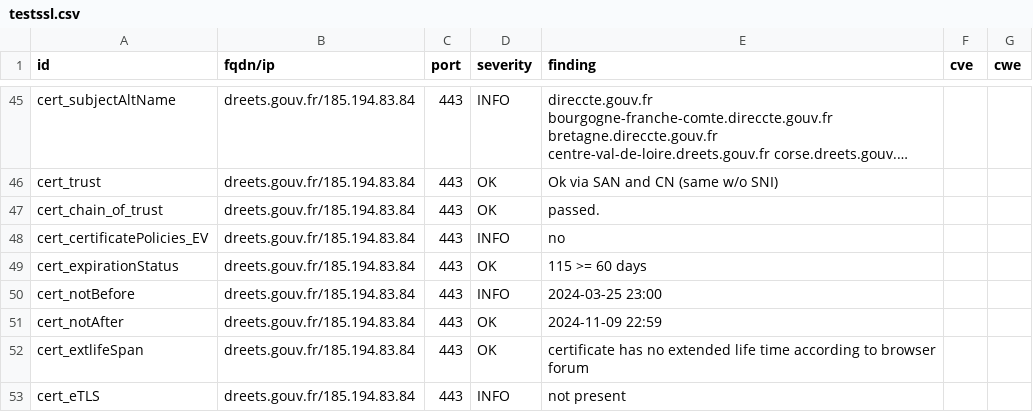
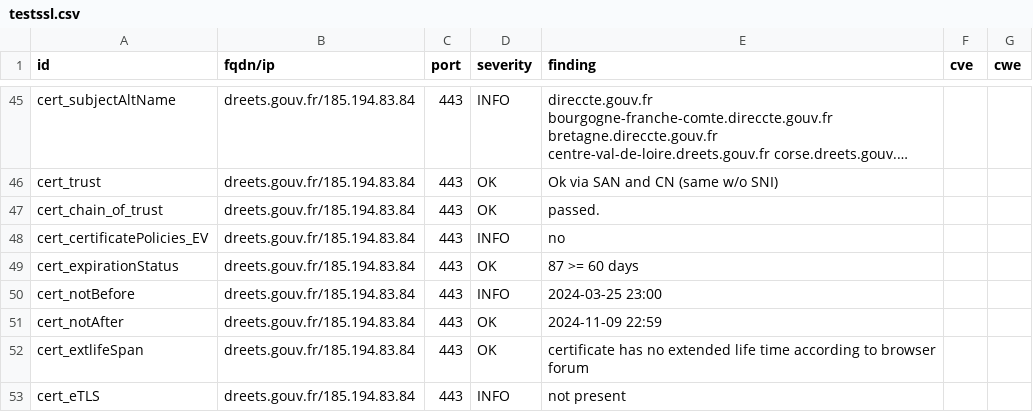
Before and after one commit to GKO-org/dashlordPrd3, a CSV file: results/aHR0cHM6Ly9kcmVldHMuZ291di5mcg==/testssl.csv, drawn as a sheet; only a part is shown, gaps mark what is left out; long unchanged cells end in ….

```diff
--- a/results/aHR0cHM6Ly9kcmVldHMuZ291di5mcg==/testssl.csv
+++ b/results/aHR0cHM6Ly9kcmVldHMuZ291di5mcg==/testssl.csv
@@ -48,3 +48,3 @@
 "cert_certificatePolicies_EV","dreets.gouv.fr/185.194.83.84","443","INFO","no","",""
-"cert_expirationStatus","dreets.gouv.fr/185.194.83.84","443","OK","115 >= 60 days","",""
+"cert_expirationStatus","dreets.gouv.fr/185.194.83.84","443","OK","87 >= 60 days","",""
 "cert_notBefore","dreets.gouv.fr/185.194.83.84","443","INFO","2024-03-25 23:00","",""
```
Also changed, not shown: 9 other files.
